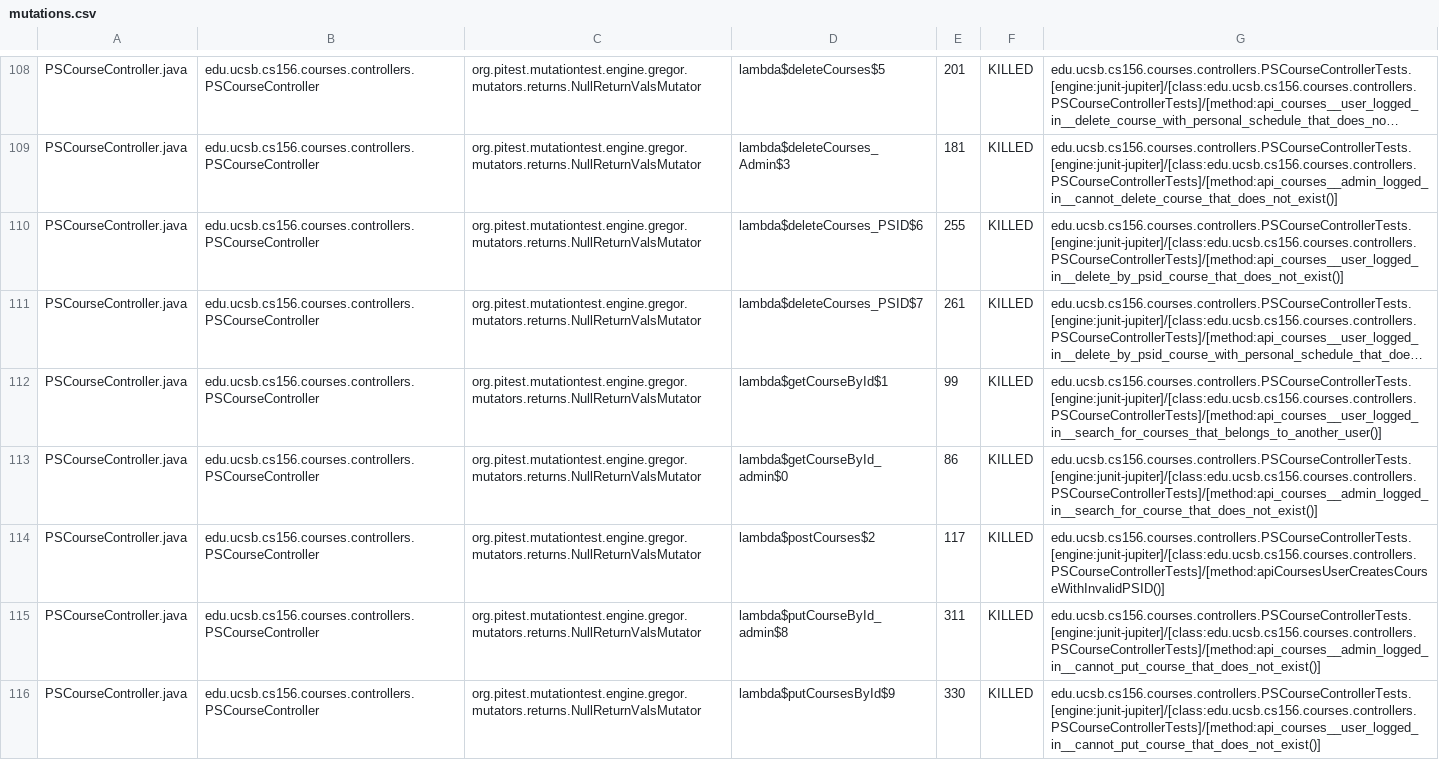
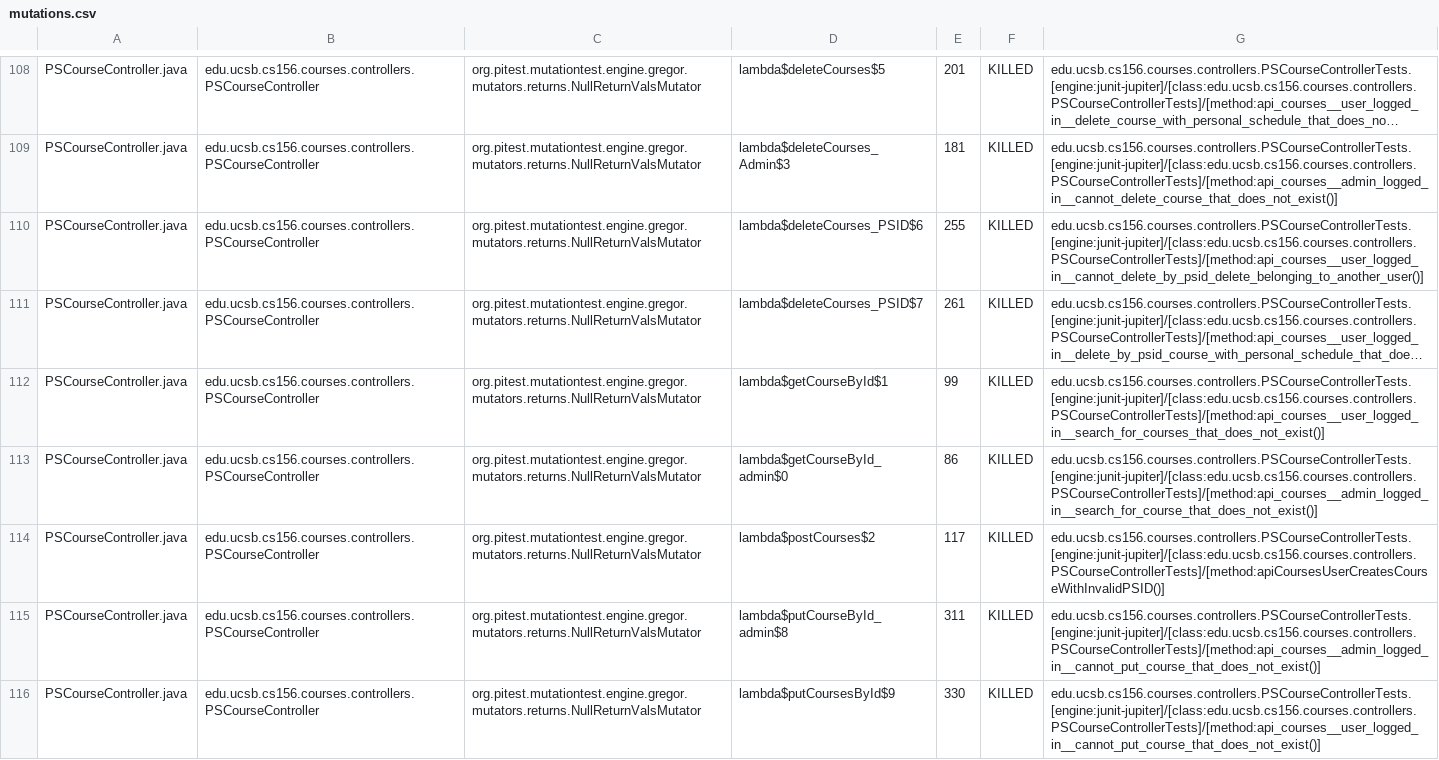
Before and after one commit to ucsb-cs156-f24/proj-courses-f24-03, a CSV file: prs/43/pitest/mutations.csv, drawn as a sheet; only a part is shown, gaps mark what is left out; long unchanged cells end in …; the diff covers the shown part only; the diff names each change by its address in the sheet, - before the commit and + after, or states it on an @@ line.

Commit message:
Deploying to gh-pages from @ ucsb-cs156-f24/proj-courses-f24-03@b49888fabd8c4819f65478d6b095b7ea3c40499b 🚀

```diff
--- a/prs/43/pitest/mutations.csv
+++ b/prs/43/pitest/mutations.csv
-G110: edu.ucsb.cs156.courses.controllers.PSCourseControllerTests.[engine:junit-jupiter]/[class:edu.ucsb.cs156.courses.controllers.PSCourseControllerTests]/[method:api_courses__user_logged_in__delete_by_psid_course_that_does_not_exist()]
+G110: edu.ucsb.cs156.courses.controllers.PSCourseControllerTests.[engine:junit-jupiter]/[class:edu.ucsb.cs156.courses.controllers.PSCourseControllerTests]/[method:api_courses__user_logged_in__cannot_delete_by_psid_delete_belonging_to_another_user()]
-G112: edu.ucsb.cs156.courses.controllers.PSCourseControllerTests.[engine:junit-jupiter]/[class:edu.ucsb.cs156.courses.controllers.PSCourseControllerTests]/[method:api_courses__user_logged_in__search_for_courses_that_belongs_to_another_user()]
+G112: edu.ucsb.cs156.courses.controllers.PSCourseControllerTests.[engine:junit-jupiter]/[class:edu.ucsb.cs156.courses.controllers.PSCourseControllerTests]/[method:api_courses__user_logged_in__search_for_courses_that_does_not_exist()]
```
Also changed, not shown: 40 edited cells elsewhere in this file, 44 other files.
